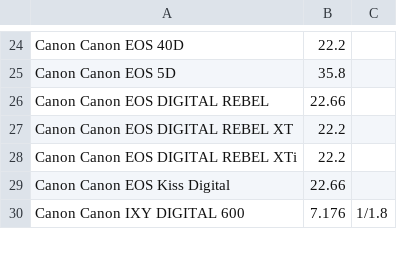
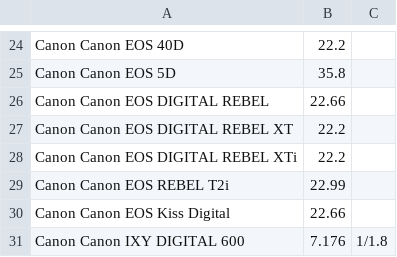
Before and after one commit to arossi1/catena, a CSV file: code/Common/ccdwidths.csv, drawn as a sheet; only a part is shown, gaps mark what is left out; the diff names each change by its address in the sheet, - before the commit and + after, or states it on an @@ line.

```diff
--- a/code/Common/ccdwidths.csv
+++ b/code/Common/ccdwidths.csv
+row 29: Canon Canon EOS REBEL T2i | 22.99
```
